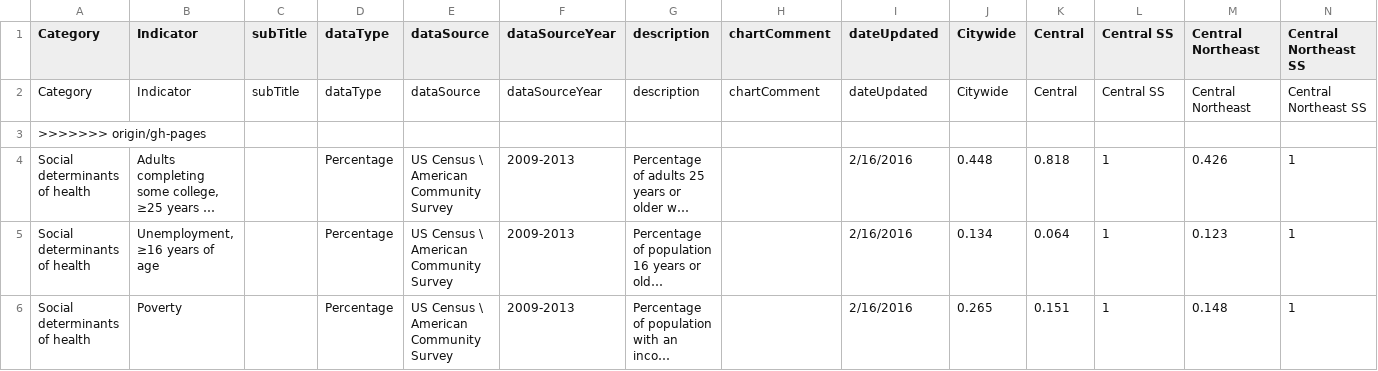
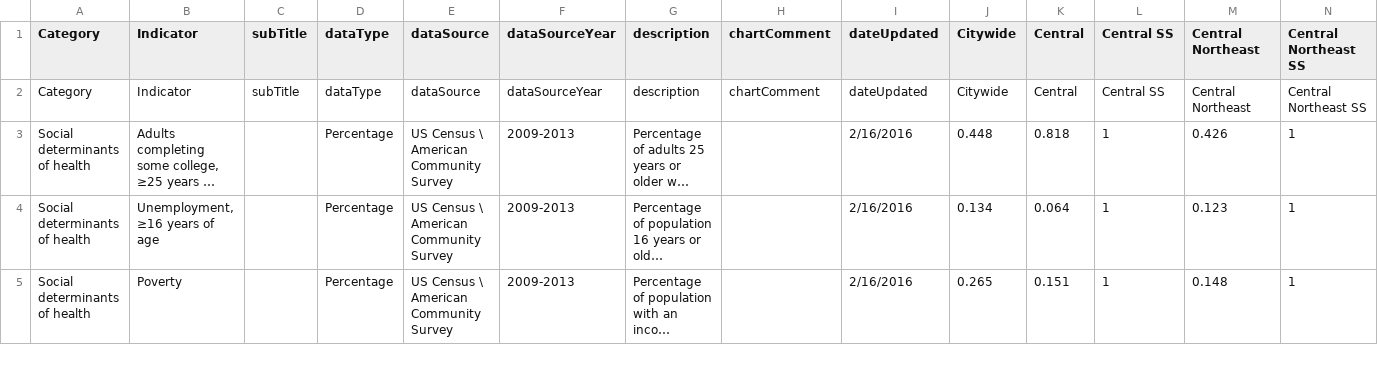
Before and after one commit to timwis/sheetstat, a CSV file: _data/planning_district.csv, drawn as a sheet; only a part is shown; long unchanged cells end in …; rows hold the shown columns only; the diff names each change by its address in the sheet, - before the commit and + after, or states it on an @@ line.

Commit message:
update planning_districts.csv

```diff
--- a/_data/planning_district.csv
+++ b/_data/planning_district.csv
-row 3: >>>>>>> origin/gh-pages
```
